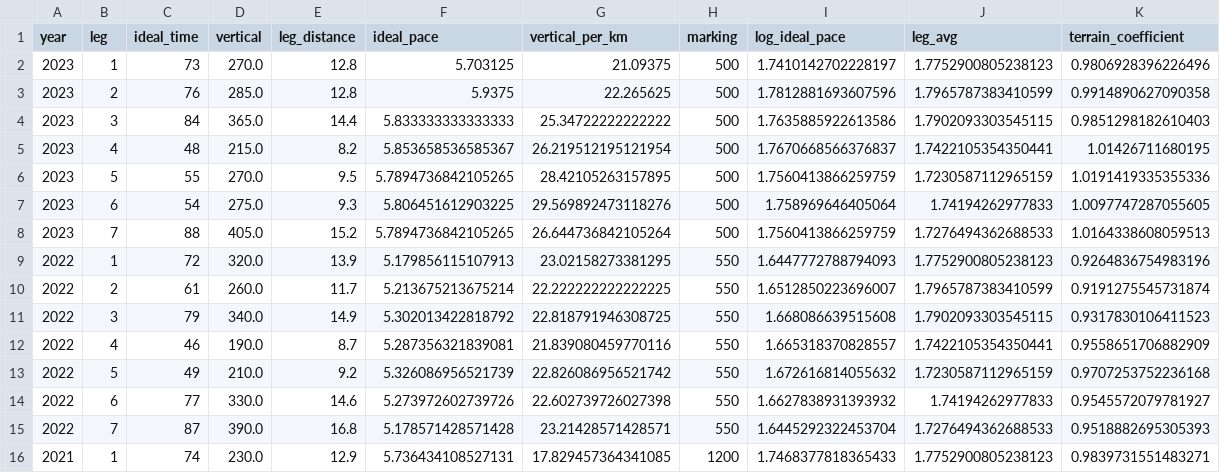
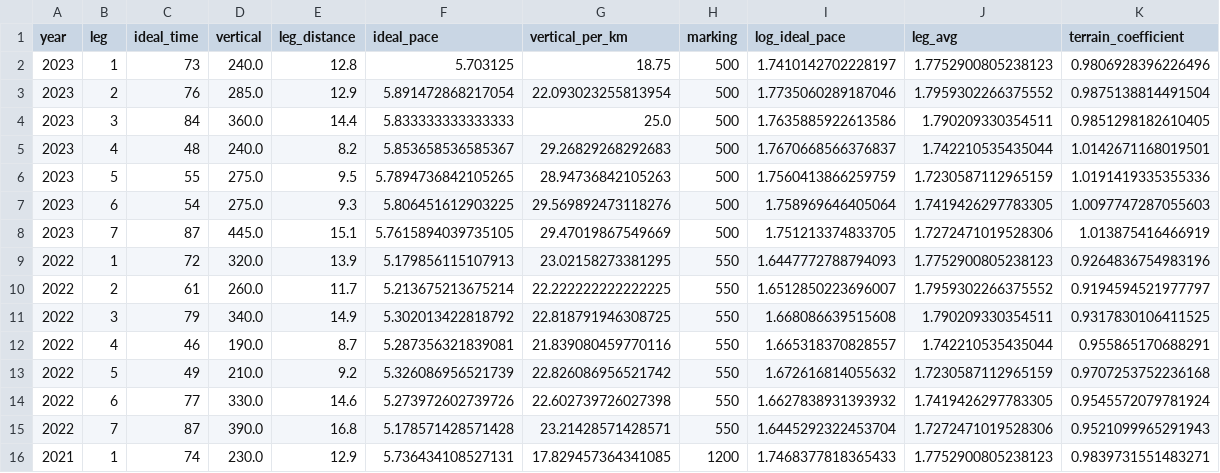
Before and after one commit to dins/jukola-xml-model, a TSV file: Jukola-terrain/ideal-paces-ju.tsv, drawn as a sheet; only a part is shown; the diff covers the shown part only.

```diff
--- a/Jukola-terrain/ideal-paces-ju.tsv
+++ b/Jukola-terrain/ideal-paces-ju.tsv
@@ -1,16 +1,16 @@
 year	leg	ideal_time	vertical	leg_distance	ideal_pace	vertical_per_km	marking	log_ideal_pace	leg_avg	terrain_coefficient
-2023	1	73	270.0	12.8	5.703125	21.09375	500	1.7410142702228197	1.7752900805238123	0.9806928396226496
-2023	2	76	285.0	12.8	5.9375	22.265625	500	1.7812881693607596	1.7965787383410599	0.9914890627090358
-2023	3	84	365.0	14.4	5.833333333333333	25.34722222222222	500	1.7635885922613586	1.7902093303545115	0.9851298182610403
-2023	4	48	215.0	8.2	5.853658536585367	26.219512195121954	500	1.7670668566376837	1.7422105354350441	1.01426711680195
-2023	5	55	270.0	9.5	5.7894736842105265	28.42105263157895	500	1.7560413866259759	1.7230587112965159	1.0191419335355336
-2023	6	54	275.0	9.3	5.806451612903225	29.569892473118276	500	1.758969646405064	1.74194262977833	1.0097747287055605
-2023	7	88	405.0	15.2	5.7894736842105265	26.644736842105264	500	1.7560413866259759	1.7276494362688533	1.0164338608059513
+2023	1	73	240.0	12.8	5.703125	18.75	500	1.7410142702228197	1.7752900805238123	0.9806928396226496
+2023	2	76	285.0	12.9	5.891472868217054	22.093023255813954	500	1.7735060289187046	1.7959302266375552	0.9875138814491504
+2023	3	84	360.0	14.4	5.833333333333333	25.0	500	1.7635885922613586	1.790209330354511	0.9851298182610405
+2023	4	48	240.0	8.2	5.853658536585367	29.26829268292683	500	1.7670668566376837	1.742210535435044	1.0142671168019501
+2023	5	55	275.0	9.5	5.7894736842105265	28.94736842105263	500	1.7560413866259759	1.7230587112965159	1.0191419335355336
+2023	6	54	275.0	9.3	5.806451612903225	29.569892473118276	500	1.758969646405064	1.7419426297783305	1.0097747287055603
+2023	7	87	445.0	15.1	5.7615894039735105	29.47019867549669	500	1.751213374833705	1.7272471019528306	1.013875416466919
 2022	1	72	320.0	13.9	5.179856115107913	23.02158273381295	550	1.6447772788794093	1.7752900805238123	0.9264836754983196
-2022	2	61	260.0	11.7	5.213675213675214	22.222222222222225	550	1.6512850223696007	1.7965787383410599	0.9191275545731874
-2022	3	79	340.0	14.9	5.302013422818792	22.818791946308725	550	1.668086639515608	1.7902093303545115	0.9317830106411523
-2022	4	46	190.0	8.7	5.287356321839081	21.839080459770116	550	1.665318370828557	1.7422105354350441	0.9558651706882909
+2022	2	61	260.0	11.7	5.213675213675214	22.222222222222225	550	1.6512850223696007	1.7959302266375552	0.9194594521977797
+2022	3	79	340.0	14.9	5.302013422818792	22.818791946308725	550	1.668086639515608	1.790209330354511	0.9317830106411525
+2022	4	46	190.0	8.7	5.287356321839081	21.839080459770116	550	1.665318370828557	1.742210535435044	0.955865170688291
 2022	5	49	210.0	9.2	5.326086956521739	22.826086956521742	550	1.672616814055632	1.7230587112965159	0.9707253752236168
-2022	6	77	330.0	14.6	5.273972602739726	22.602739726027398	550	1.6627838931393932	1.74194262977833	0.9545572079781927
-2022	7	87	390.0	16.8	5.178571428571428	23.21428571428571	550	1.6445292322453704	1.7276494362688533	0.9518882695305393
+2022	6	77	330.0	14.6	5.273972602739726	22.602739726027398	550	1.6627838931393932	1.7419426297783305	0.9545572079781924
+2022	7	87	390.0	16.8	5.178571428571428	23.21428571428571	550	1.6445292322453704	1.7272471019528306	0.9521099965291943
 2021	1	74	230.0	12.9	5.736434108527131	17.829457364341085	1200	1.7468377818365433	1.7752900805238123	0.9839731551483271
```
Also changed, not shown: 98 edited cells elsewhere in this file, Jukola-terrain/ideal-paces-ve.tsv, Jukola-terrain/ju-ideal-times.csv, 2 other files.
